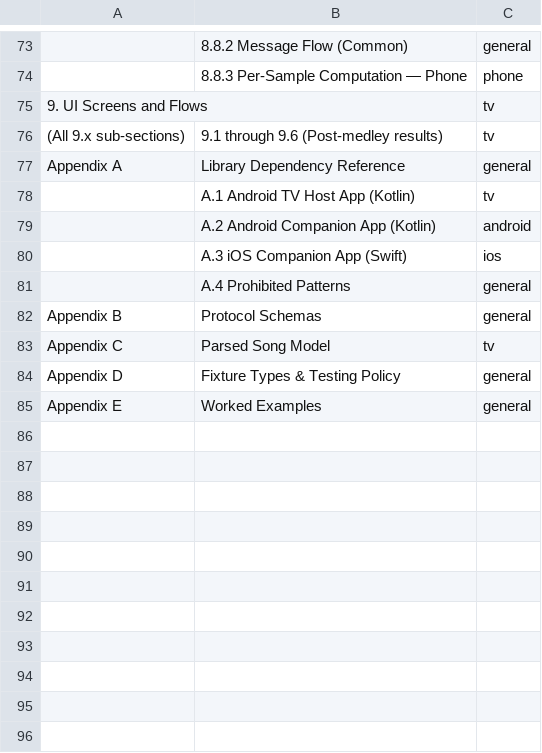
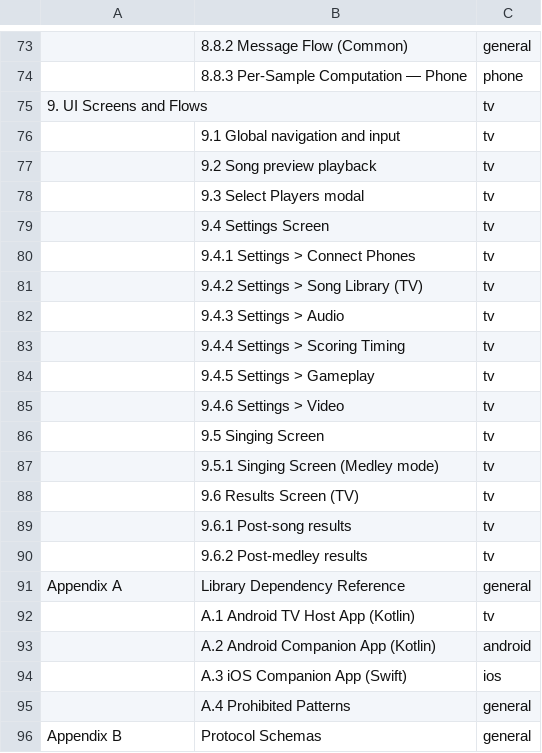
Before and after one commit to dorphalsig/Couchraoke-Spec, a CSV file: split_plan.csv, drawn as a sheet; only a part is shown, gaps mark what is left out; the shorter side is filled out with more unchanged rows; removed rows and columns are numbered as before the commit, all else as after; the diff names each change by its address in the sheet, - before the commit and + after, or states it on an @@ line.

```diff
--- a/split_plan.csv
+++ b/split_plan.csv
-row 76: (All 9.x sub-sections) | 9.1 through 9.6 (Post-medley results) | tv
+row 76:  | 9.1 Global navigation and input | tv
+row 77:  | 9.2 Song preview playback | tv
+row 78:  | 9.3 Select Players modal | tv
+row 79:  | 9.4 Settings Screen | tv
+row 80:  | 9.4.1 Settings > Connect Phones | tv
+row 81:  | 9.4.2 Settings > Song Library (TV) | tv
+row 82:  | 9.4.3 Settings > Audio | tv
+row 83:  | 9.4.4 Settings > Scoring Timing | tv
+row 84:  | 9.4.5 Settings > Gameplay | tv
+row 85:  | 9.4.6 Settings > Video | tv
+row 86:  | 9.5 Singing Screen | tv
+row 87:  | 9.5.1 Singing Screen (Medley mode) | tv
+row 88:  | 9.6 Results Screen (TV) | tv
+row 89:  | 9.6.1 Post-song results | tv
+row 90:  | 9.6.2 Post-medley results | tv
```
Also changed, not shown: 4 other files.
